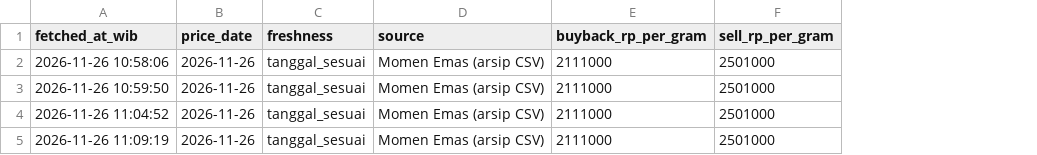
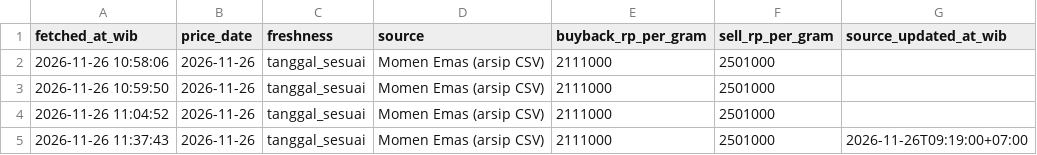
Before and after one commit to elyoenaia-hub/antam-buyback-tracker, a CSV file: history.csv, drawn as a sheet; the diff names each change by its address in the sheet, - before the commit and + after, or states it on an @@ line.

```diff
--- a/history.csv
+++ b/history.csv
+column G (source_updated_at_wib), row 5: 2026-11-26T09:19:00+07:00
-A5 (fetched_at_wib): 2026-11-26 11:09:19
+A5 (fetched_at_wib): 2026-11-26 11:37:43
```
